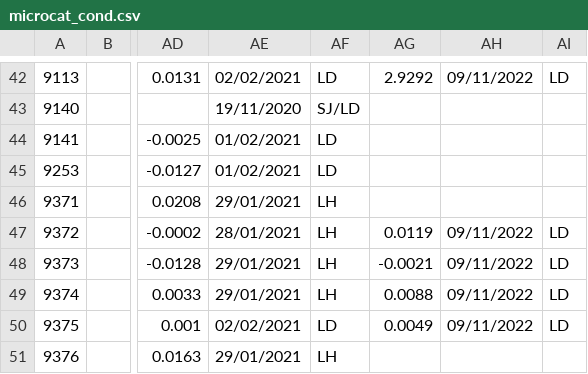
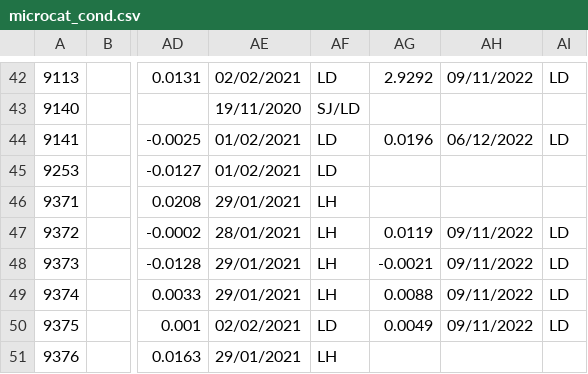
Before and after one commit to ScotMarPhys/m_moorproc_toolbox, a CSV file: data/moor/cal_coef/microcat_cond.csv, drawn as a sheet; only a part is shown, gaps mark what is left out; the diff names each change by its address in the sheet, - before the commit and + after, or states it on an @@ line.

```diff
--- a/data/moor/cal_coef/microcat_cond.csv
+++ b/data/moor/cal_coef/microcat_cond.csv
-AG44: (empty)
+AG44: 0.0196
-AH44: (empty)
+AH44: 06/12/2022
-AI44: (empty)
+AI44: LD
```
Also changed, not shown: data/moor/cal_coef/microcat_temp.csv, 3 other files.
